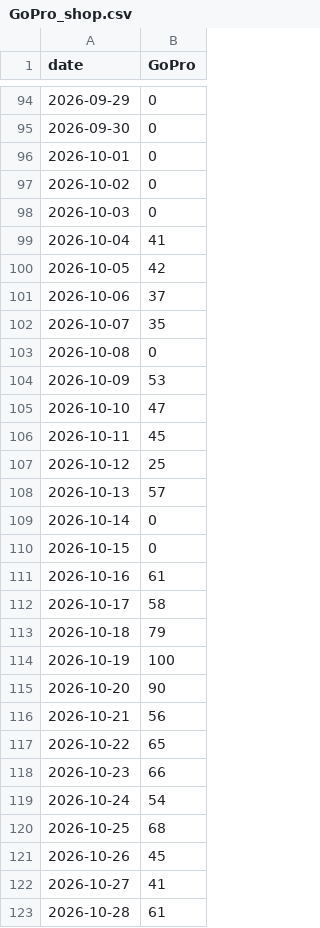
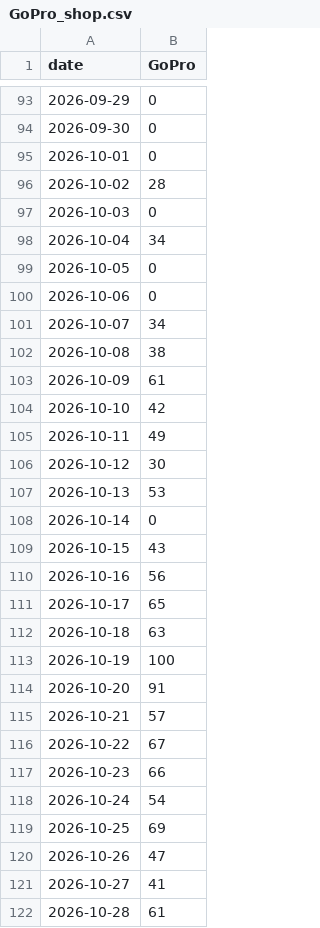
Before and after one commit to bgxhy/social-information-investors, a CSV file: data/trends/GoPro_shop.csv, drawn as a sheet; only a part is shown, gaps mark what is left out; the diff covers the shown part only.

```diff
--- a/data/trends/GoPro_shop.csv
+++ b/data/trends/GoPro_shop.csv
@@ -96,27 +95,27 @@ date,GoPro
 2026-10-01,0
-2026-10-02,0
+2026-10-02,28
 2026-10-03,0
-2026-10-04,41
-2026-10-05,42
-2026-10-06,37
-2026-10-07,35
-2026-10-08,0
-2026-10-09,53
-2026-10-10,47
-2026-10-11,45
-2026-10-12,25
-2026-10-13,57
+2026-10-04,34
+2026-10-05,0
+2026-10-06,0
+2026-10-07,34
+2026-10-08,38
+2026-10-09,61
+2026-10-10,42
+2026-10-11,49
+2026-10-12,30
+2026-10-13,53
 2026-10-14,0
-2026-10-15,0
-2026-10-16,61
-2026-10-17,58
-2026-10-18,79
+2026-10-15,43
+2026-10-16,56
+2026-10-17,65
+2026-10-18,63
 2026-10-19,100
-2026-10-20,90
-2026-10-21,56
-2026-10-22,65
+2026-10-20,91
+2026-10-21,57
+2026-10-22,67
 2026-10-23,66
 2026-10-24,54
-2026-10-25,68
-2026-10-26,45
+2026-10-25,69
+2026-10-26,47
 2026-10-27,41
```
Also changed, not shown: 1 added row, 1 removed row and 45 edited cells elsewhere in this file, data/signals.csv, data/trends/Celsius_energy_drink_shop.csv, 38 other files.
